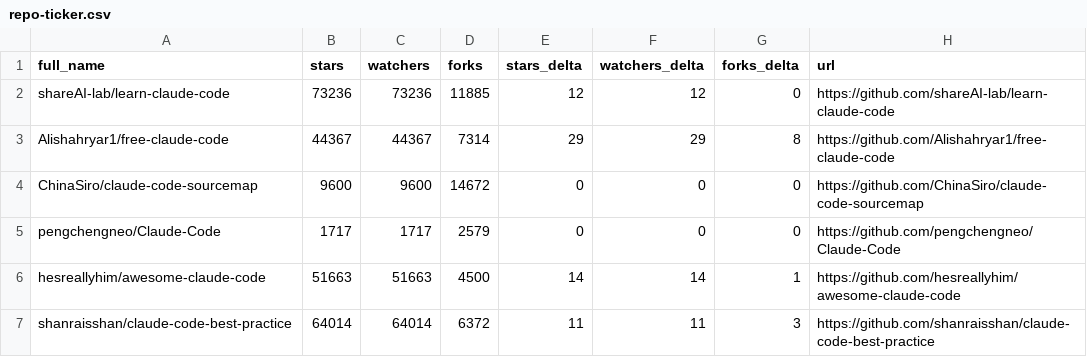
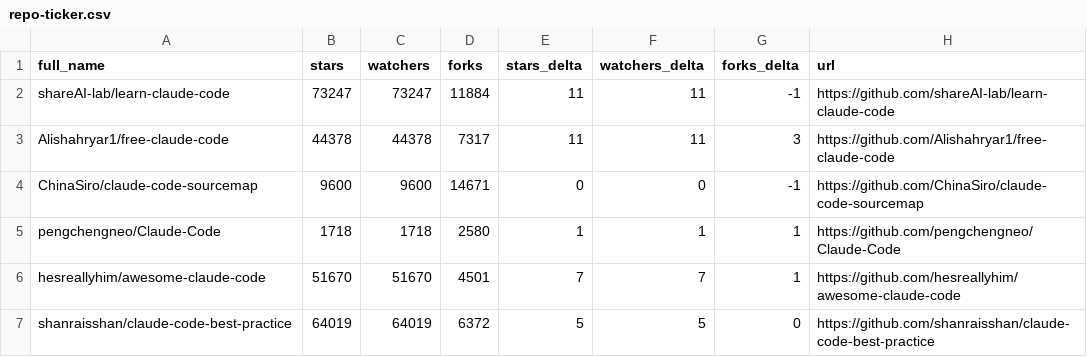
Before and after one commit to donovan-sec/awesome-claude-code, a CSV file: data/repo-ticker.csv, drawn as a sheet; only a part is shown; the diff covers the shown part only.

```diff
--- a/data/repo-ticker.csv
+++ b/data/repo-ticker.csv
@@ -1,7 +1,7 @@
 full_name,stars,watchers,forks,stars_delta,watchers_delta,forks_delta,url
-shareAI-lab/learn-claude-code,73236,73236,11885,12,12,0,https://github.com/shareAI-lab/learn-claude-code
-Alishahryar1/free-claude-code,44367,44367,7314,29,29,8,https://github.com/Alishahryar1/free-claude-code
-ChinaSiro/claude-code-sourcemap,9600,9600,14672,0,0,0,https://github.com/ChinaSiro/claude-code-sourcemap
-pengchengneo/Claude-Code,1717,1717,2579,0,0,0,https://github.com/pengchengneo/Claude-Code
-hesreallyhim/awesome-claude-code,51663,51663,4500,14,14,1,https://github.com/hesreallyhim/awesome-claude-code
-shanraisshan/claude-code-best-practice,64014,64014,6372,11,11,3,https://github.com/shanraisshan/claude-code-best-practice
+shareAI-lab/learn-claude-code,73247,73247,11884,11,11,-1,https://github.com/shareAI-lab/learn-claude-code
+Alishahryar1/free-claude-code,44378,44378,7317,11,11,3,https://github.com/Alishahryar1/free-claude-code
+ChinaSiro/claude-code-sourcemap,9600,9600,14671,0,0,-1,https://github.com/ChinaSiro/claude-code-sourcemap
+pengchengneo/Claude-Code,1718,1718,2580,1,1,1,https://github.com/pengchengneo/Claude-Code
+hesreallyhim/awesome-claude-code,51670,51670,4501,7,7,1,https://github.com/hesreallyhim/awesome-claude-code
+shanraisshan/claude-code-best-practice,64019,64019,6372,5,5,0,https://github.com/shanraisshan/claude-code-best-practice
```
Also changed, not shown: 1 added row, 1 removed row, 1 moved row and 145 edited cells elsewhere in this file, 2 other files.
